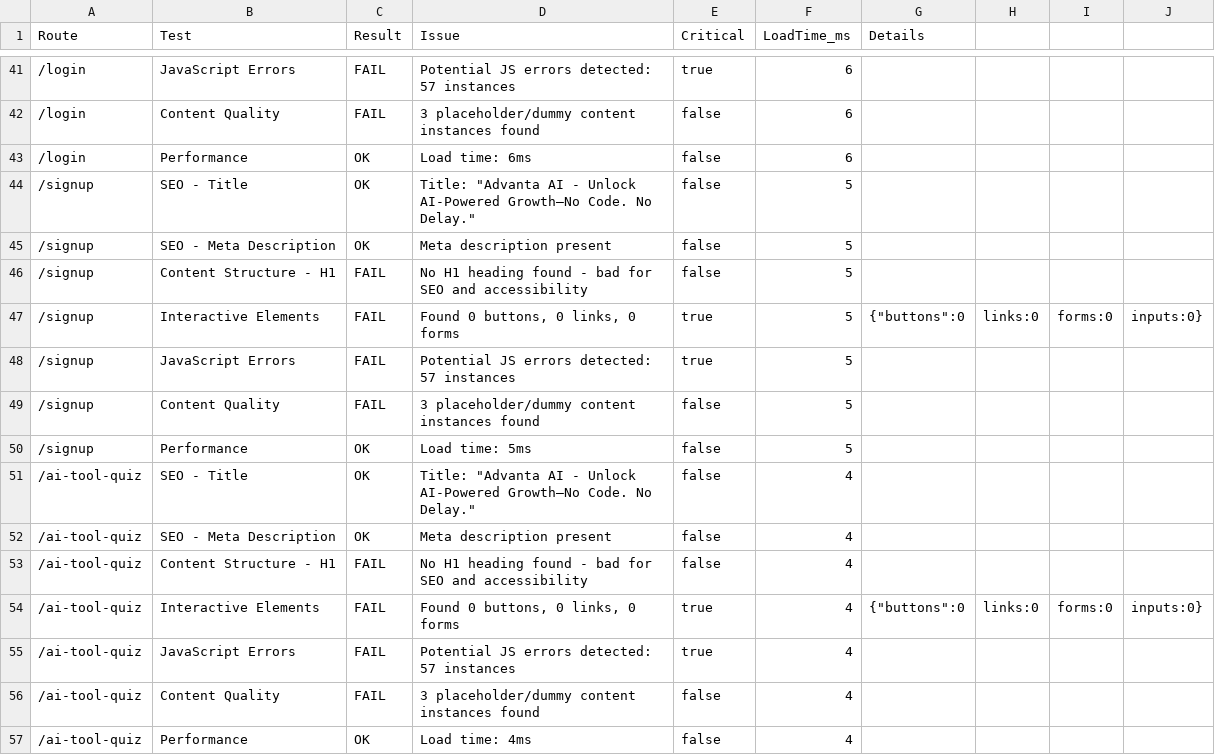
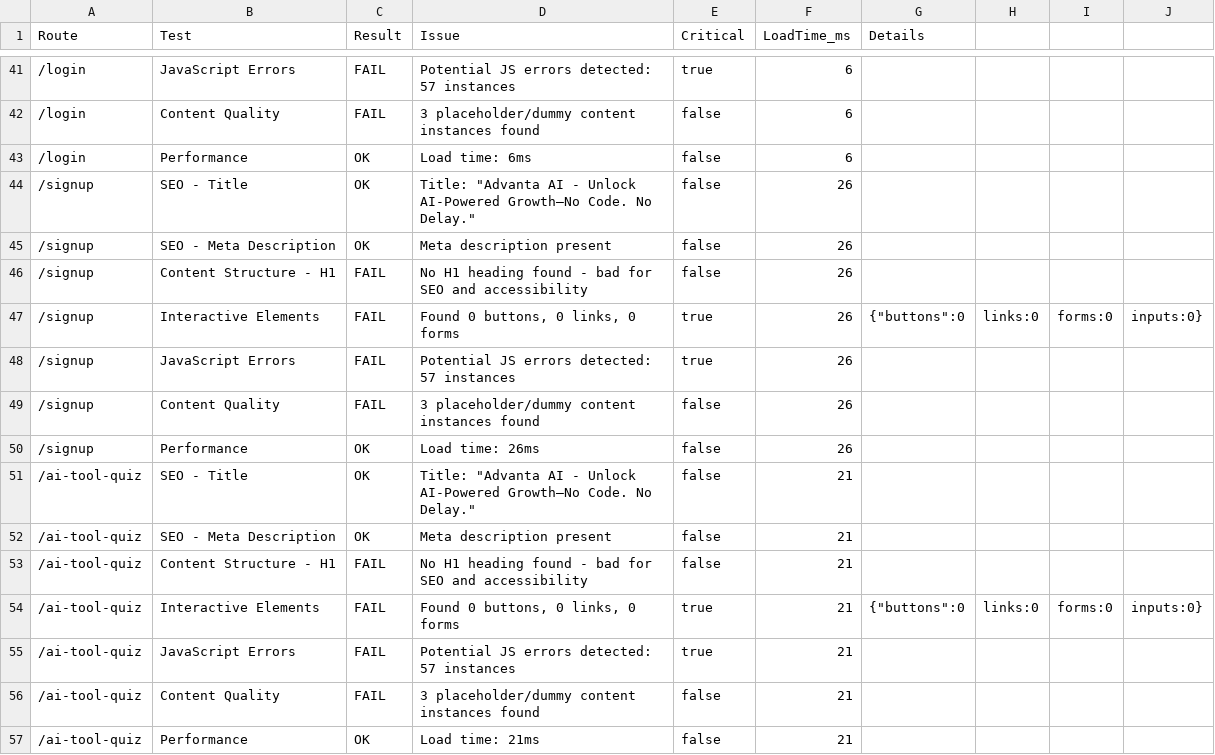
Before and after one commit to ddemango/Advanta-AI, a CSV file: audit-output/enhanced-functionality-audit.csv, drawn as a sheet; only a part is shown, gaps mark what is left out; the diff covers the shown part only.

```diff
--- a/audit-output/enhanced-functionality-audit.csv
+++ b/audit-output/enhanced-functionality-audit.csv
@@ -43,15 +43,15 @@ Route,Test,Result,Issue,Critical,LoadTime_ms,Details
 /login,Performance,OK,"Load time: 6ms",false,6,
-/signup,SEO - Title,OK,"Title: ""Advanta AI - Unlock AI-Powered Growth—No Code. No Delay.""",false,5,
-/signup,SEO - Meta Description,OK,"Meta description present",false,5,
-/signup,Content Structure - H1,FAIL,"No H1 heading found - bad for SEO and accessibility",false,5,
-/signup,Interactive Elements,FAIL,"Found 0 buttons, 0 links, 0 forms",true,5,{"buttons":0,"links":0,"forms":0,"inputs":0}
-/signup,JavaScript Errors,FAIL,"Potential JS errors detected: 57 instances",true,5,
-/signup,Content Quality,FAIL,"3 placeholder/dummy content instances found",false,5,
-/signup,Performance,OK,"Load time: 5ms",false,5,
-/ai-tool-quiz,SEO - Title,OK,"Title: ""Advanta AI - Unlock AI-Powered Growth—No Code. No Delay.""",false,4,
-/ai-tool-quiz,SEO - Meta Description,OK,"Meta description present",false,4,
-/ai-tool-quiz,Content Structure - H1,FAIL,"No H1 heading found - bad for SEO and accessibility",false,4,
-/ai-tool-quiz,Interactive Elements,FAIL,"Found 0 buttons, 0 links, 0 forms",true,4,{"buttons":0,"links":0,"forms":0,"inputs":0}
-/ai-tool-quiz,JavaScript Errors,FAIL,"Potential JS errors detected: 57 instances",true,4,
-/ai-tool-quiz,Content Quality,FAIL,"3 placeholder/dummy content instances found",false,4,
-/ai-tool-quiz,Performance,OK,"Load time: 4ms",false,4,
+/signup,SEO - Title,OK,"Title: ""Advanta AI - Unlock AI-Powered Growth—No Code. No Delay.""",false,26,
+/signup,SEO - Meta Description,OK,"Meta description present",false,26,
+/signup,Content Structure - H1,FAIL,"No H1 heading found - bad for SEO and accessibility",false,26,
+/signup,Interactive Elements,FAIL,"Found 0 buttons, 0 links, 0 forms",true,26,{"buttons":0,"links":0,"forms":0,"inputs":0}
+/signup,JavaScript Errors,FAIL,"Potential JS errors detected: 57 instances",true,26,
+/signup,Content Quality,FAIL,"3 placeholder/dummy content instances found",false,26,
+/signup,Performance,OK,"Load time: 26ms",false,26,
+/ai-tool-quiz,SEO - Title,OK,"Title: ""Advanta AI - Unlock AI-Powered Growth—No Code. No Delay.""",false,21,
+/ai-tool-quiz,SEO - Meta Description,OK,"Meta description present",false,21,
+/ai-tool-quiz,Content Structure - H1,FAIL,"No H1 heading found - bad for SEO and accessibility",false,21,
+/ai-tool-quiz,Interactive Elements,FAIL,"Found 0 buttons, 0 links, 0 forms",true,21,{"buttons":0,"links":0,"forms":0,"inputs":0}
+/ai-tool-quiz,JavaScript Errors,FAIL,"Potential JS errors detected: 57 instances",true,21,
+/ai-tool-quiz,Content Quality,FAIL,"3 placeholder/dummy content instances found",false,21,
+/ai-tool-quiz,Performance,OK,"Load time: 21ms",false,21,
```
Also changed, not shown: 112 edited cells elsewhere in this file, audit-output/api-functionality-audit.csv, 8 other files.
